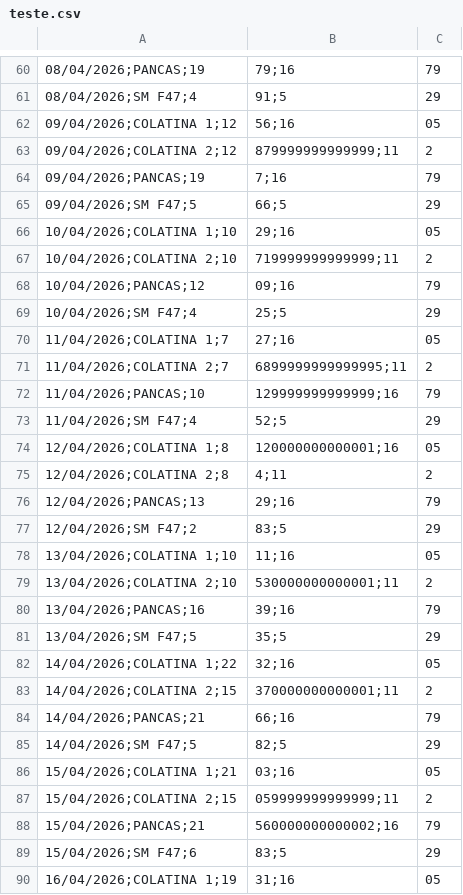
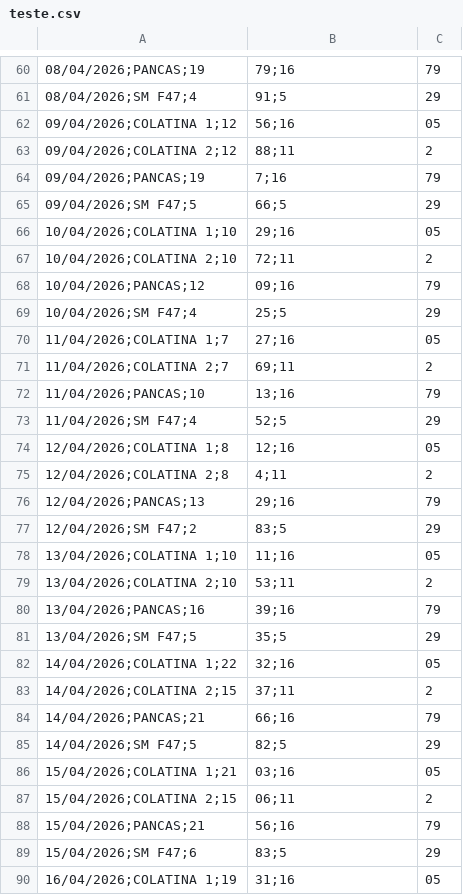
Before and after one commit to WeslleyDasNeves/dashboard-solar, a CSV file: teste.csv, drawn as a sheet; only a part is shown, gaps mark what is left out; the diff covers the shown part only; the diff names each change by its address in the sheet, - before the commit and + after, or states it on an @@ line.

```diff
--- a/teste.csv
+++ b/teste.csv
-B63: 879999999999999;11
+B63: 88;11
-B67: 719999999999999;11
+B67: 72;11
-B71: 6899999999999995;11
+B71: 69;11
-B72: 129999999999999;16
+B72: 13;16
-B74: 120000000000001;16
+B74: 12;16
-B79: 530000000000001;11
+B79: 53;11
-B83: 370000000000001;11
+B83: 37;11
-B87: 059999999999999;11
+B87: 06;11
-B88: 560000000000002;16
+B88: 56;16
```
Also changed, not shown: 27 added rows, 14 removed rows and 44 edited cells elsewhere in this file.
